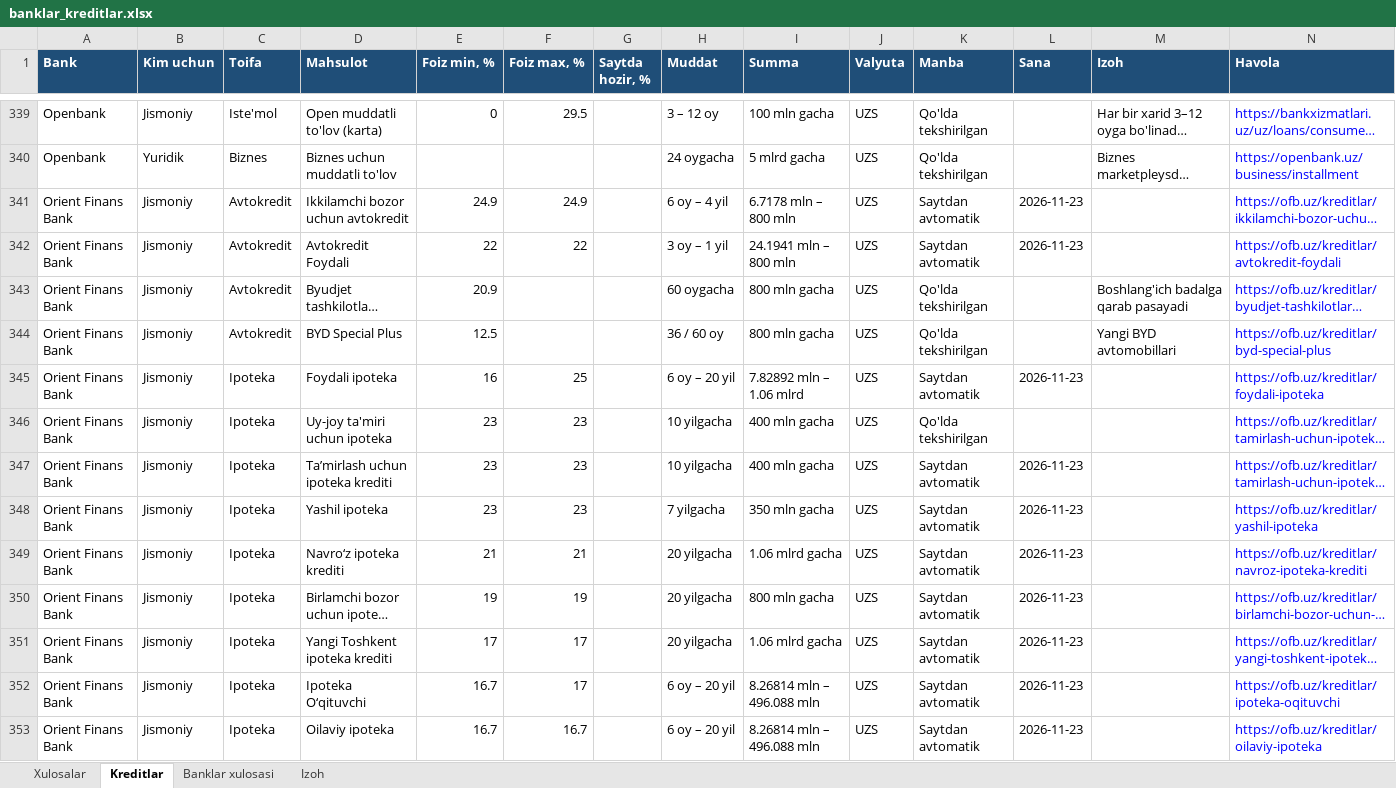
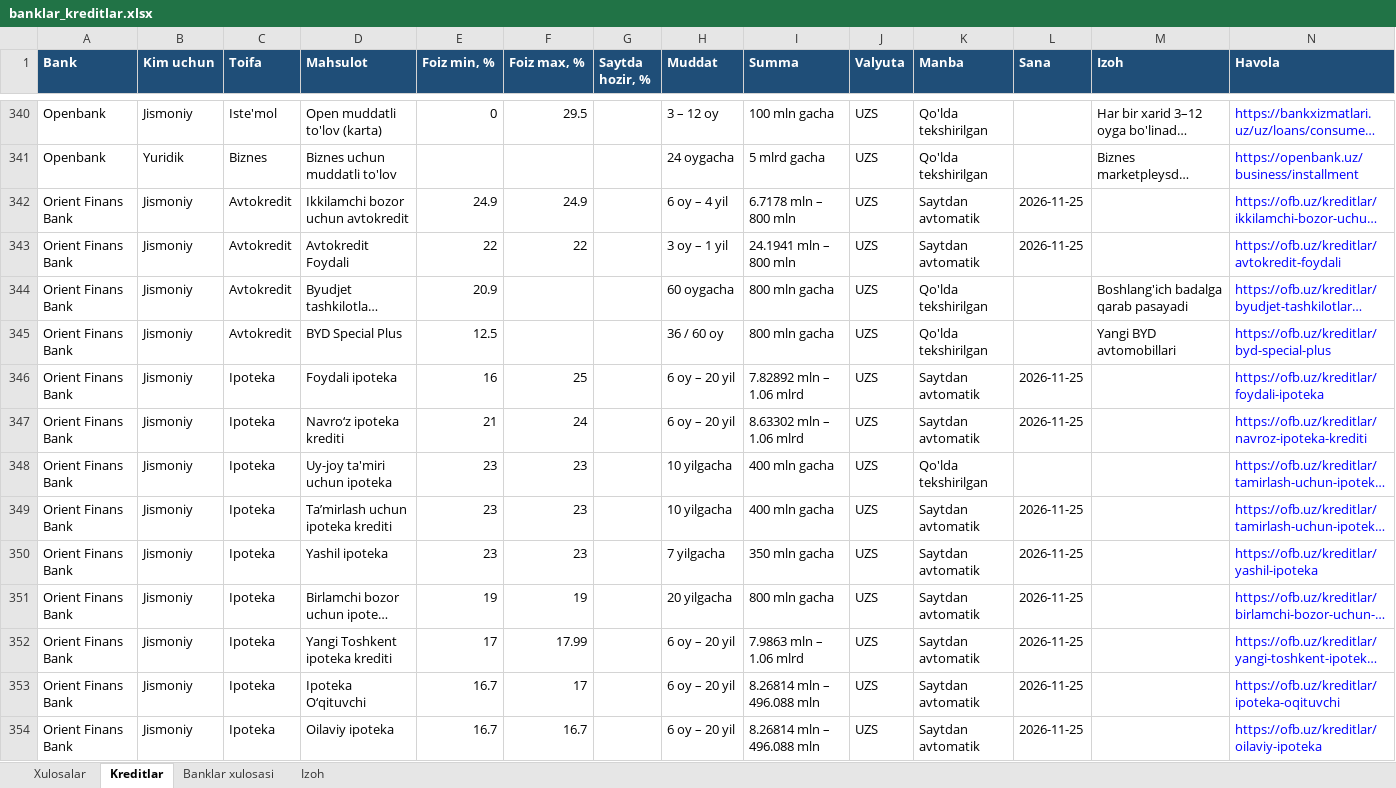
Before and after one commit to erkinaripov14-cbuchun/uz-banks, an Excel workbook: docs/banklar_kreditlar.xlsx, sheet Kreditlar, drawn as a sheet; only a part is shown, gaps mark what is left out; long unchanged cells end in …; values as stored, in another font and other column widths than the file's, no borders; removed rows and columns are numbered as before the commit, all else as after; the diff covers the shown part only; the diff names each change by its address in the sheet, - before the commit and + after, or states it on an @@ line.

```diff
--- a/docs/banklar_kreditlar.xlsx (sheet Kreditlar)
+++ b/docs/banklar_kreditlar.xlsx (sheet Kreditlar)
-L342:L343 (Sana): 2026-11-23
+L342:L343 (Sana): 2026-11-25
-L346 (Sana): 2026-11-23
+L346 (Sana): 2026-11-25
+row 347: Orient Finans Bank | Jismoniy | Ipoteka | Navro‘z ipoteka krediti | 21 | 24 |  | 6 oy – 20 yil | 8.63302 mln – 1.06 mlrd | UZS | Saytdan avtomatik | 2026-11-25 |  | https://ofb.uz/kreditlar/navroz-ipoteka-krediti
-L349:L350 (Sana): 2026-11-23
+L349:L350 (Sana): 2026-11-25
-row 349: Orient Finans Bank | Jismoniy | Ipoteka | Navro‘z ipoteka krediti | 21 | 21 |  | 20 yilgacha | 1.06 mlrd gacha | UZS | Saytdan avtomatik | 2026-11-23 |  | https://ofb.uz/kreditlar/navroz-ipoteka-krediti
-L351:L354 (Sana): 2026-11-23
+L351:L354 (Sana): 2026-11-25
-F352 (Foiz max, %): 17
+F352 (Foiz max, %): 17.99
-H352 (Muddat): 20 yilgacha
+H352 (Muddat): 6 oy – 20 yil
-I352 (Summa): 1.06 mlrd gacha
+I352 (Summa): 7.9863 mln – 1.06 mlrd
```
Also changed, not shown: 4 added rows, 1 removed row and 328 edited cells elsewhere in this sheet, sheet Banklar xulosasi, 3 other files.
